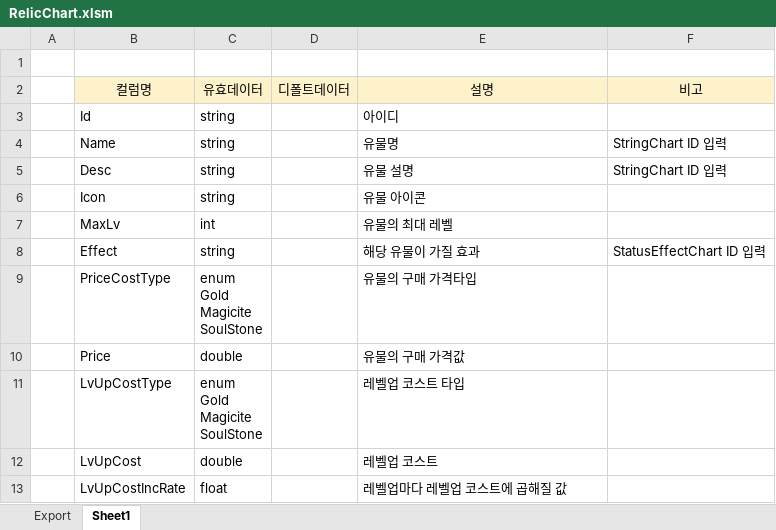
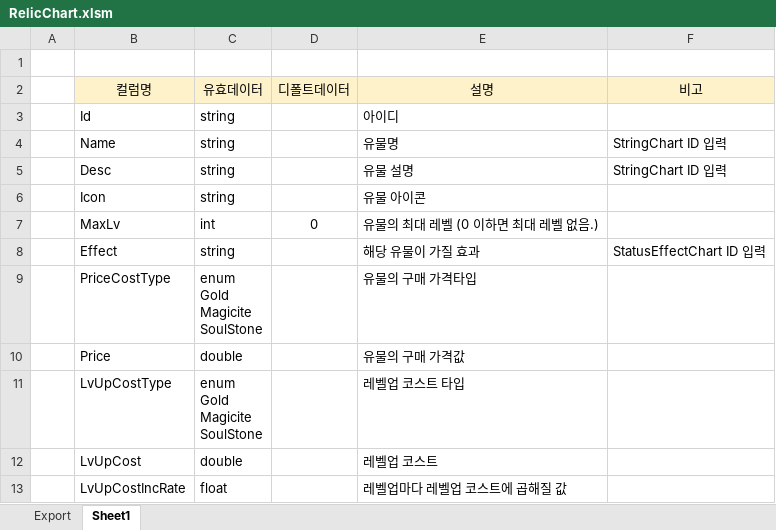
Before and after one commit to BlindBullet/ProjectDF, an Excel workbook: Assets/DataTables~/RelicChart.xlsm, sheet Sheet1, drawn as a sheet; values as stored, in another font and other column widths than the file's, no borders; the diff names each change by its address in the sheet, - before the commit and + after, or states it on an @@ line.

```diff
--- a/Assets/DataTables~/RelicChart.xlsm (sheet Sheet1)
+++ b/Assets/DataTables~/RelicChart.xlsm (sheet Sheet1)
-D7 (디폴트데이터): (empty)
+D7 (디폴트데이터): 0
-E7 (설명): 유물의 최대 레벨
+E7 (설명): 유물의 최대 레벨 (0 이하면 최대 레벨 없음.)
```
Also changed, not shown: sheet Export, charts or pictures, Assets/DataTables~/StatusEffectChart.xlsm, 7 other files.
